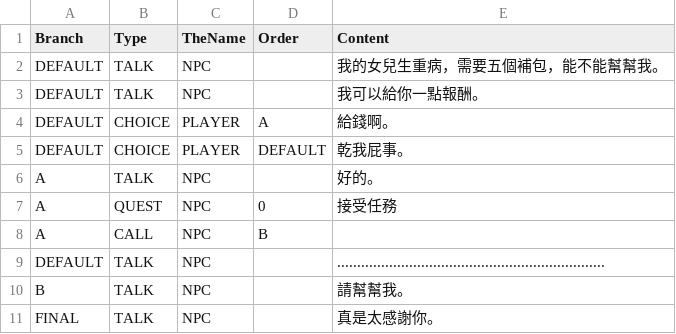
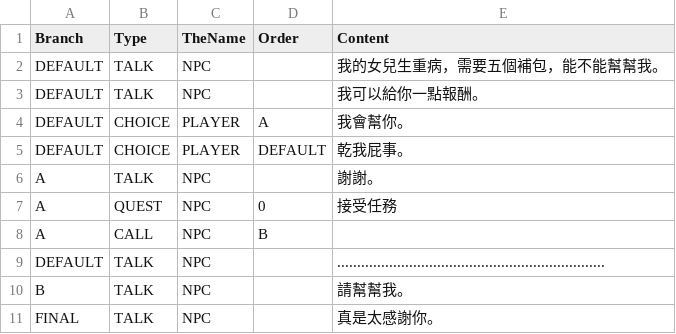
Before and after one commit to yucheng0210/Monographical, a CSV file: Assets/MyAssets/DialogSystem/DialogData/QUEST.csv, drawn as a sheet.

```diff
--- a/Assets/MyAssets/DialogSystem/DialogData/QUEST.csv
+++ b/Assets/MyAssets/DialogSystem/DialogData/QUEST.csv
@@ -3,5 +3,5 @@ DEFAULT,TALK,NPC,,我的女兒生重病，需要五個補包，能不能幫幫
 DEFAULT,TALK,NPC,,我可以給你一點報酬。
-DEFAULT,CHOICE,PLAYER,A,給錢啊。
+DEFAULT,CHOICE,PLAYER,A,我會幫你。
 DEFAULT,CHOICE,PLAYER,DEFAULT,乾我屁事。
-A,TALK,NPC,,好的。
+A,TALK,NPC,,謝謝。
 A,QUEST,NPC,0,接受任務
```
Also changed, not shown: 37 other files.
